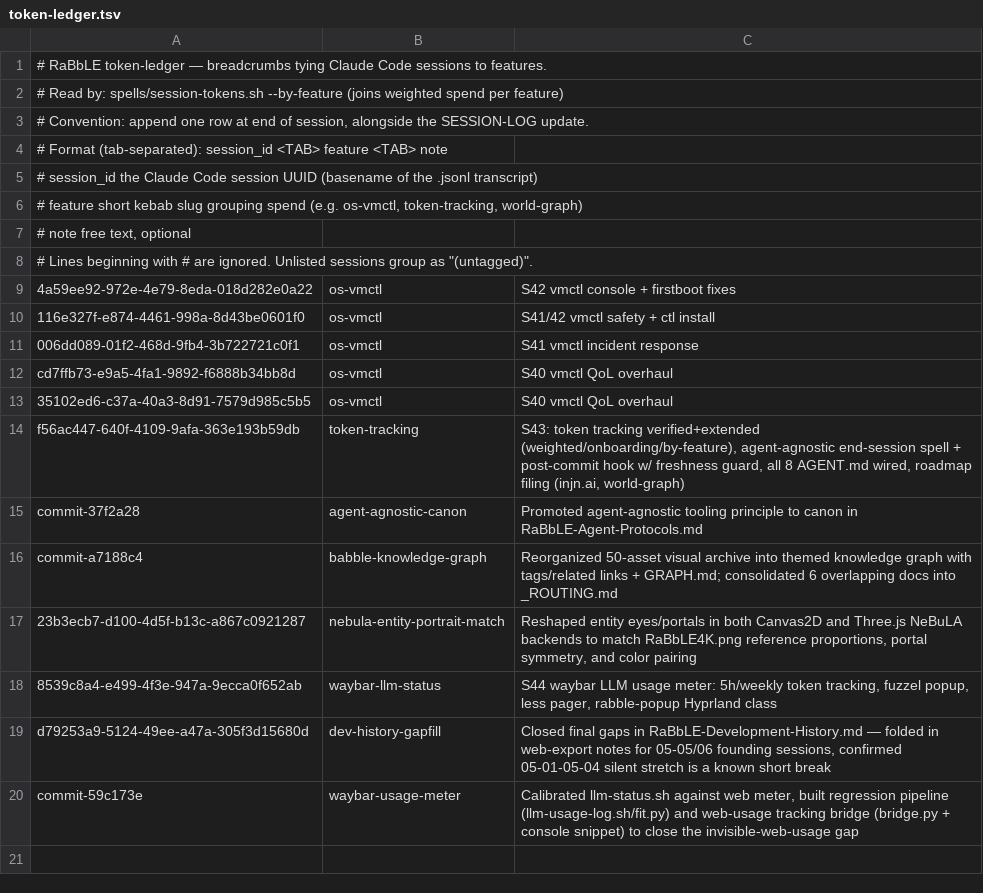
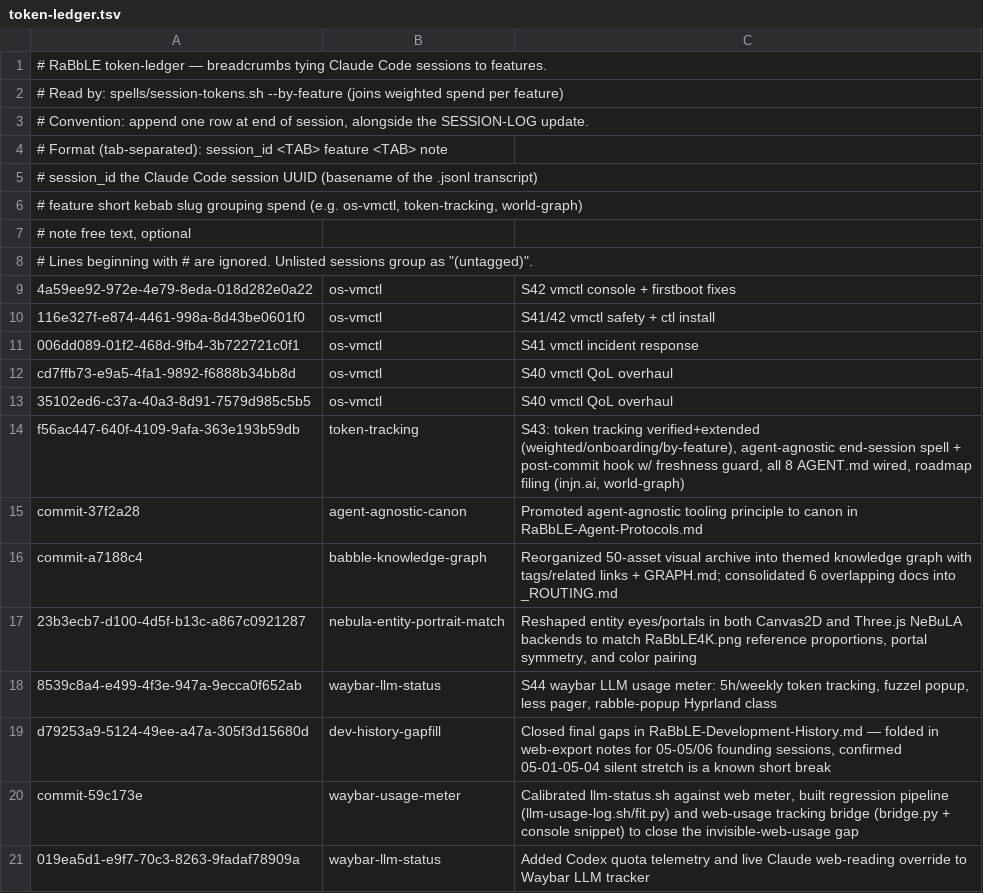
Before and after one commit to RaBbLE-Collective/RaBbLE-Grimoire, a TSV file: log/token-ledger.tsv, drawn as a sheet.

Commit message:
[transcribe] ~ grimoire >> log waybar tracker session // %SESSION_LOG%

```diff
--- a/log/token-ledger.tsv
+++ b/log/token-ledger.tsv
@@ -20 +20,2 @@ d79253a9-5124-49ee-a47a-305f3d15680d	dev-history-gapfill	Closed final gaps in Ra
 commit-59c173e	waybar-usage-meter	Calibrated llm-status.sh against web meter, built regression pipeline (llm-usage-log.sh/fit.py) and web-usage tracking bridge (bridge.py + console snippet) to close the invisible-web-usage gap
+019ea5d1-e9f7-70c3-8263-9fadaf78909a	waybar-llm-status	Added Codex quota telemetry and live Claude web-reading override to Waybar LLM tracker
```
Also changed, not shown: 1 other file.
